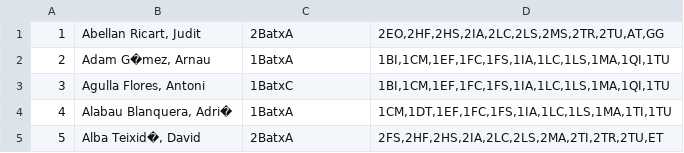
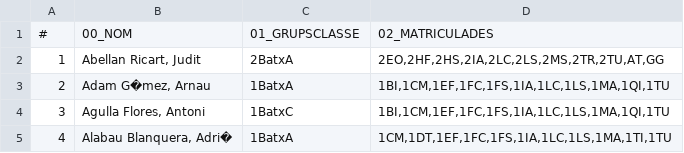
Before and after one commit to jordieric/GeneradorLlistats, a CSV file: Assignatures.csv, drawn as a sheet; only a part is shown; the shorter side is filled out with more unchanged rows.

```diff
--- a/Assignatures.csv
+++ b/Assignatures.csv
@@ -1 +1,2 @@
+#,"00_NOM","01_GRUPSCLASSE","02_MATRICULADES"
 1,"Abellan Ricart, Judit","2BatxA","2EO,2HF,2HS,2IA,2LC,2LS,2MS,2TR,2TU,AT,GG"
```
Also changed, not shown: 5 other files.
